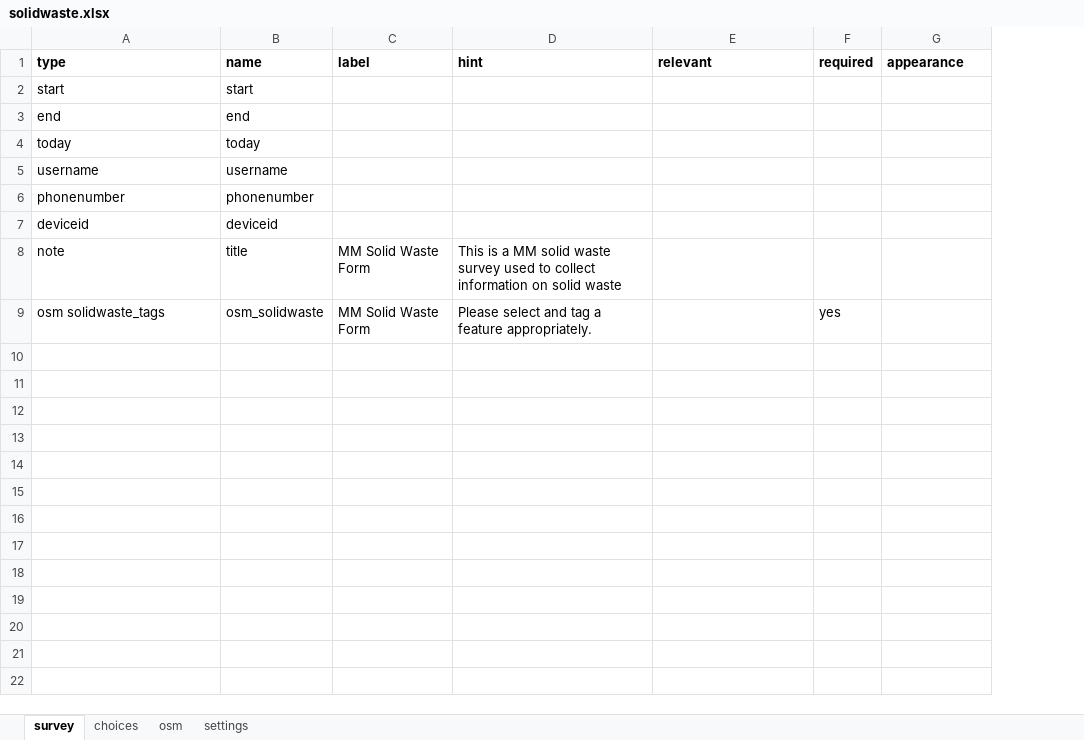
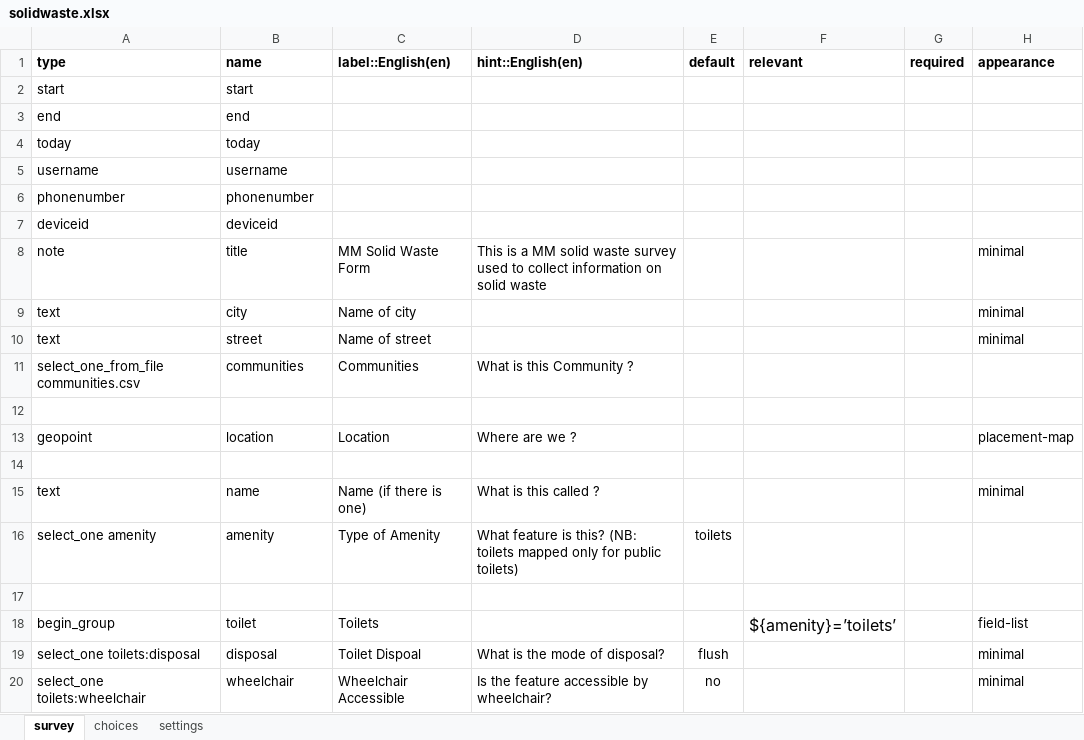
Before and after one commit to hotosm/osm-fieldwork, an Excel workbook: XForms/solidwaste.xlsx, sheet survey, drawn as a sheet; only a part is shown; values as stored, in another font and other column widths than the file's, no borders; removed rows and columns are numbered as before the commit, all else as after; the diff covers the shown part only; the diff names each change by its address in the sheet, - before the commit and + after, or states it on an @@ line.

```diff
--- a/XForms/solidwaste.xlsx (sheet survey)
+++ b/XForms/solidwaste.xlsx (sheet survey)
-sheet tab: osm
-column C (label), rows 8-9: MM Solid Waste Form | MM Solid Waste Form
-column D (hint), rows 8-9: This is a MM solid waste survey used to collect information on solid waste | Please select and tag a feature appropriately.
+column C (label::English(en)), row 8: MM Solid Waste Form
+column D (hint::English(en)), row 8: This is a MM solid waste survey used to collect information on solid waste
+column E (default), empty
-H8 (appearance): (empty)
+H8 (appearance): minimal
+row 9: text | city | Name of city |  |  |  |  | minimal
+row 10: text | street | Name of street |  |  |  |  | minimal
+row 11: select_one_from_file communities.csv | communities | Communities | What is this Community ?
-row 12: osm solidwaste_tags | osm_solidwaste | MM Solid Waste Form | Please select and tag a feature appropriately. |  | yes
+row 12: (empty)
+row 13: geopoint | location | Location | Where are we ? |  |  |  | placement-map
+row 14: (empty)
+row 15: text | name | Name (if there is one) | What is this called ? |  |  |  | minimal
+row 16: select_one amenity | amenity | Type of Amenity | What feature is this? (NB: toilets mapped only for public toilets) | toilets
+row 17: (empty)
+row 18: begin_group | toilet | Toilets |  |  | ${amenity}=’toilets’ |  | field-list
+row 19: select_one toilets:disposal | disposal | Toilet Dispoal | What is the mode of disposal? | flush |  |  | minimal
+row 20: select_one toilets:wheelchair | wheelchair | Wheelchair Accessible | Is the feature accessible by wheelchair? | no |  |  | minimal
```
Also changed, not shown: 11 added rows elsewhere in this sheet, sheet choices, sheet settings, XForms/buildings.xlsx, 2 other files.
